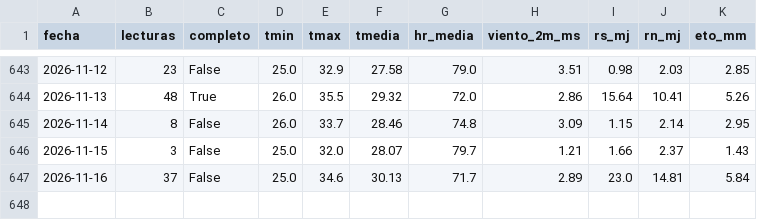
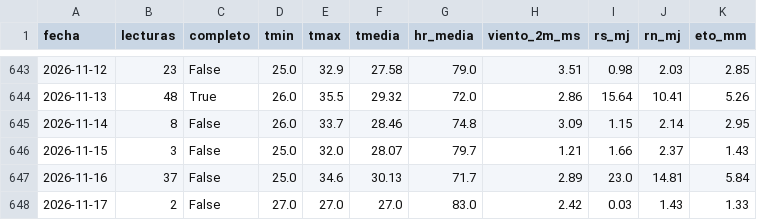
Before and after one commit to cecasp/cecasp, a CSV file: data/diario.csv, drawn as a sheet; only a part is shown, gaps mark what is left out.

```diff
--- a/data/diario.csv
+++ b/data/diario.csv
@@ -647 +647,2 @@ fecha,lecturas,completo,tmin,tmax,tmedia,hr_media,viento_2m_ms,rs_mj,rn_mj,eto_m
 2026-11-16,37,False,25.0,34.6,30.13,71.7,2.89,23.0,14.81,5.84
+2026-11-17,2,False,27.0,27.0,27.0,83.0,2.42,0.03,1.43,1.33
```
Also changed, not shown: data/etc_diaria.csv, 2 other files.
